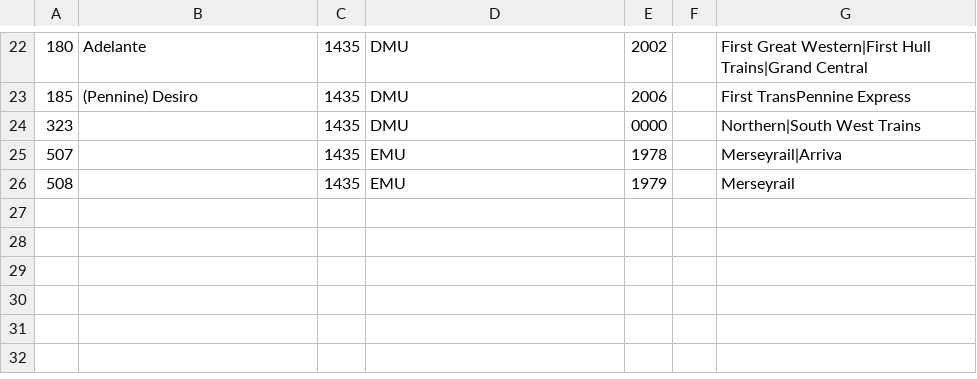
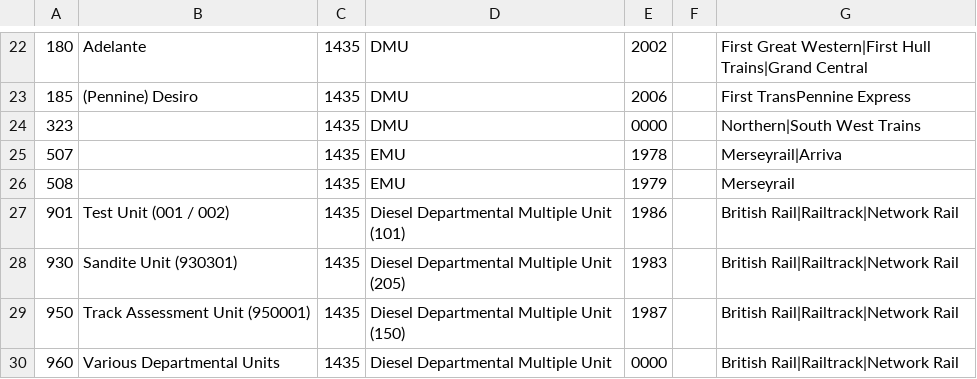
Before and after one commit to seawolf/KeepingTracks, a CSV file: assets/classes.csv, drawn as a sheet; only a part is shown, gaps mark what is left out; the diff names each change by its address in the sheet, - before the commit and + after, or states it on an @@ line.

Commit message:
Add: 9xx deisel departmental units

```diff
--- a/assets/classes.csv
+++ b/assets/classes.csv
+row 27: 901 | Test Unit (001 / 002) | 1435 | Diesel Departmental Multiple Unit (101) | 1986 |  | British Rail|Railtrack|Network Rail
+row 28: 930 | Sandite Unit (930301) | 1435 | Diesel Departmental Multiple Unit (205) | 1983 |  | British Rail|Railtrack|Network Rail
+row 29: 950 | Track Assessment Unit (950001) | 1435 | Diesel Departmental Multiple Unit (150) | 1987 |  | British Rail|Railtrack|Network Rail
+row 30: 960 | Various Departmental Units | 1435 | Diesel Departmental Multiple Unit | 0000 |  | British Rail|Railtrack|Network Rail
```
